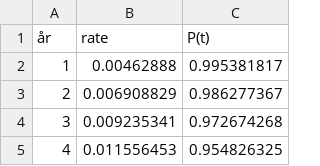
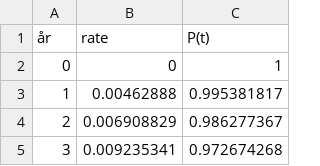
Before and after one commit to gardepeter/livsprojekt, a CSV file: data/forward rates.csv, drawn as a sheet; only a part is shown; the shorter side is filled out with more unchanged rows; the diff names each change by its address in the sheet, - before the commit and + after, or states it on an @@ line.

```diff
--- a/data/forward rates.csv
+++ b/data/forward rates.csv
+row 2: 0 | 0 | 1
```
Also changed, not shown: data/FT RFR med VA pr. 16. maj.csv.
